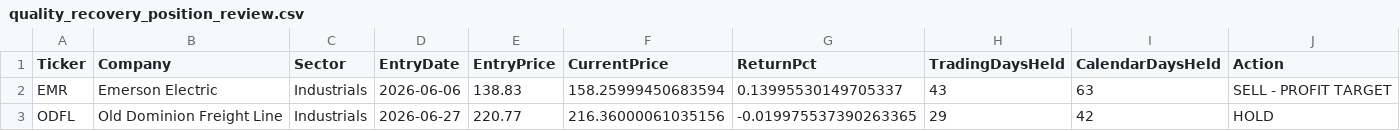
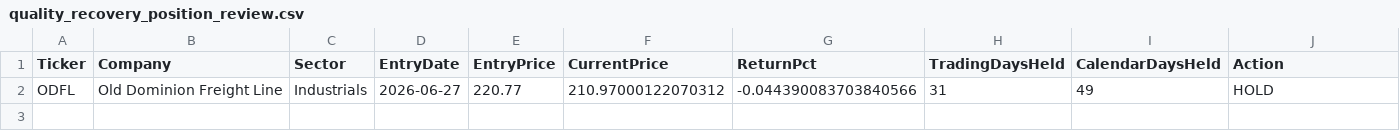
Before and after one commit to vurnumg/quality-recovery, a CSV file: quality_recovery_position_review.csv, drawn as a sheet.

```diff
--- a/quality_recovery_position_review.csv
+++ b/quality_recovery_position_review.csv
@@ -1,3 +1,2 @@
 Ticker,Company,Sector,EntryDate,EntryPrice,CurrentPrice,ReturnPct,TradingDaysHeld,CalendarDaysHeld,Action
-EMR,Emerson Electric,Industrials,2026-06-06,138.83,158.25999450683594,0.13995530149705337,43,63,SELL - PROFIT TARGET
-ODFL,Old Dominion Freight Line,Industrials,2026-06-27,220.77,216.36000061035156,-0.019975537390263365,29,42,HOLD
+ODFL,Old Dominion Freight Line,Industrials,2026-06-27,220.77,210.97000122070312,-0.044390083703840566,31,49,HOLD
```
Also changed, not shown: quality_recovery_full_universe_scan.csv, quality_recovery_qualified_candidates.csv, 1 other file.
